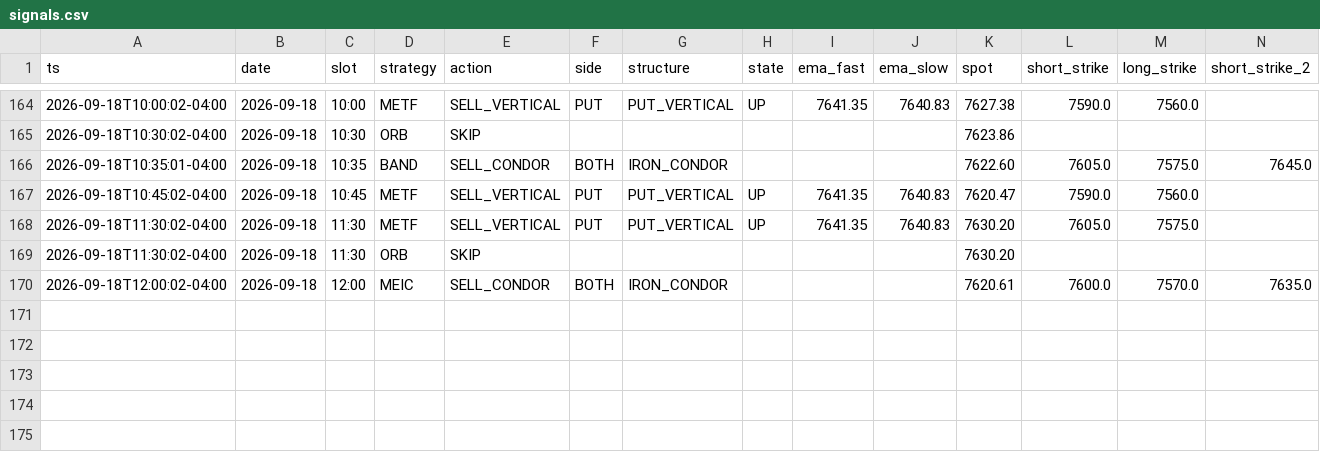
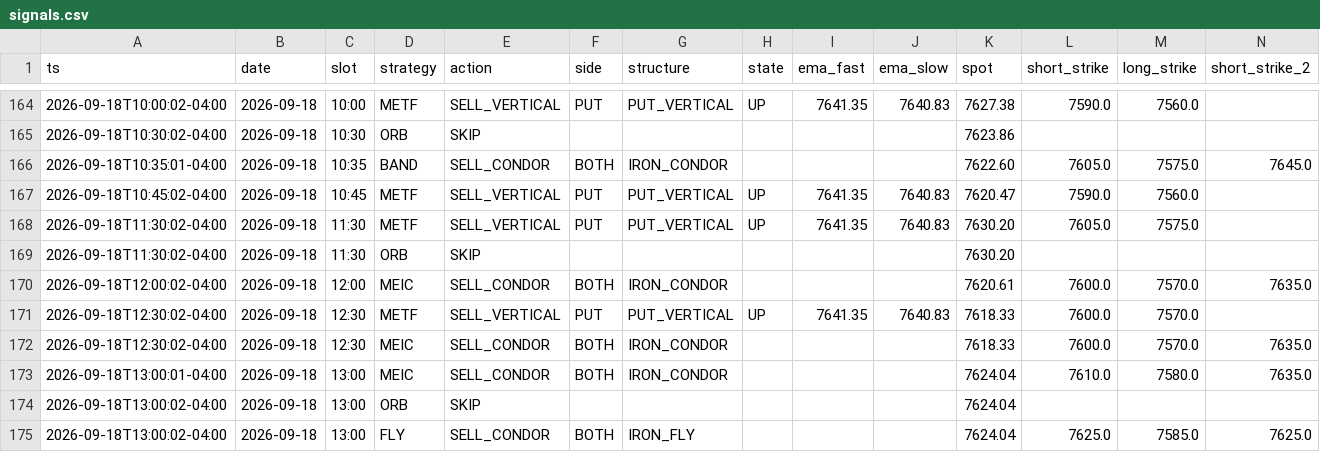
Before and after one commit to alwahedi-netizen/spx-0DTE-v1, a CSV file: data/paper/signals.csv, drawn as a sheet; only a part is shown, gaps mark what is left out; rows hold the shown columns only; the diff names each change by its address in the sheet, - before the commit and + after, or states it on an @@ line.

```diff
--- a/data/paper/signals.csv
+++ b/data/paper/signals.csv
+row 171: 2026-09-18T12:30:02-04:00 | 2026-09-18 | 12:30 | METF | SELL_VERTICAL | PUT | PUT_VERTICAL | UP | 7641.35 | 7640.83 | 7618.33 | 7600.0 | 7570.0
+row 172: 2026-09-18T12:30:02-04:00 | 2026-09-18 | 12:30 | MEIC | SELL_CONDOR | BOTH | IRON_CONDOR |  |  |  | 7618.33 | 7600.0 | 7570.0 | 7635.0
+row 173: 2026-09-18T13:00:01-04:00 | 2026-09-18 | 13:00 | MEIC | SELL_CONDOR | BOTH | IRON_CONDOR |  |  |  | 7624.04 | 7610.0 | 7580.0 | 7635.0
+row 174: 2026-09-18T13:00:02-04:00 | 2026-09-18 | 13:00 | ORB | SKIP |  |  |  |  |  | 7624.04
+row 175: 2026-09-18T13:00:02-04:00 | 2026-09-18 | 13:00 | FLY | SELL_CONDOR | BOTH | IRON_FLY |  |  |  | 7624.04 | 7625.0 | 7585.0 | 7625.0
```
Also changed, not shown: data/paper/positions.csv, 1 other file.
